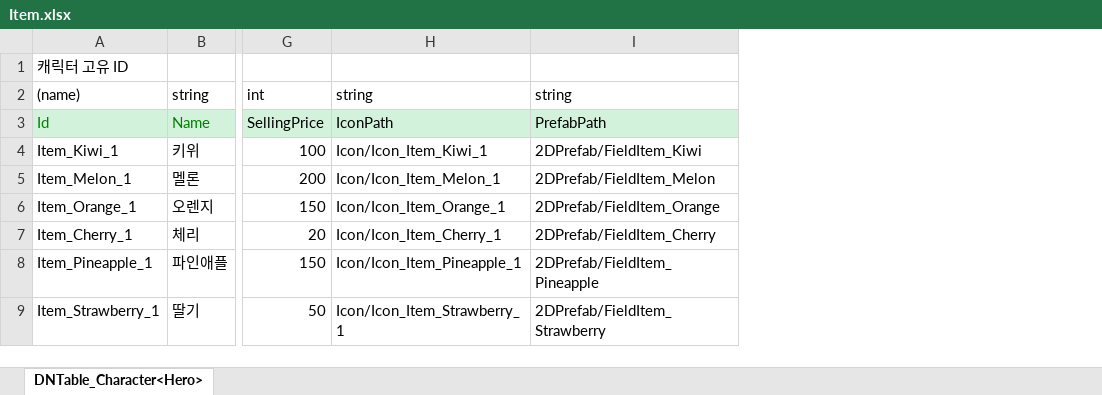
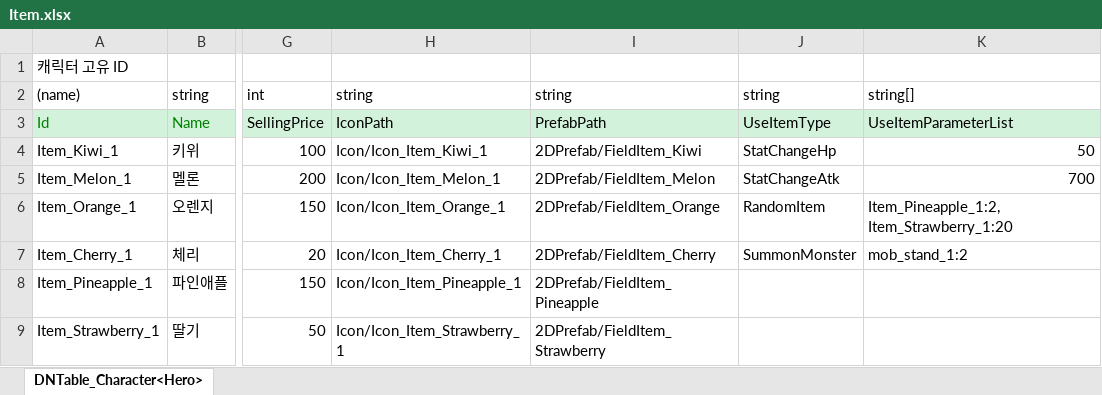
Before and after one commit to mumahub1219/2D_MainProject, an Excel workbook: JsonConverter/ExcelFiles/Item.xlsx, sheet DNTable_Character<Hero>, drawn as a sheet; only a part is shown, gaps mark what is left out; values as stored, in another font and other column widths than the file's, no borders; the diff names each change by its address in the sheet, - before the commit and + after, or states it on an @@ line.

```diff
--- a/JsonConverter/ExcelFiles/Item.xlsx (sheet DNTable_Character<Hero>)
+++ b/JsonConverter/ExcelFiles/Item.xlsx (sheet DNTable_Character<Hero>)
+column J, rows 2-7: string | UseItemType | StatChangeHp | StatChangeAtk | RandomItem | SummonMonster
+column K, rows 2-7: string[] | UseItemParameterList | 50 | 700 | Item_Pineapple_1:2, Item_Strawberry_1:20 | mob_stand_1:2
```
Also changed, not shown: 2 other files.
